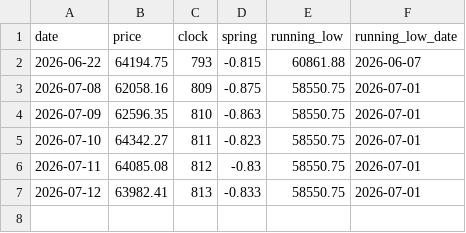
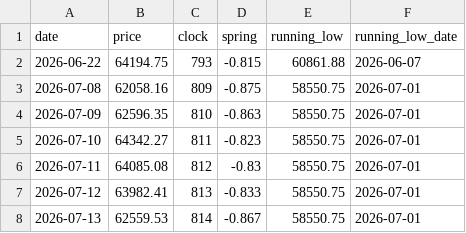
Before and after one commit to JaeHeat/bitcoin-daily-site, a CSV file: cycle/predictions_log.csv, drawn as a sheet; the diff names each change by its address in the sheet, - before the commit and + after, or states it on an @@ line.

Commit message:
cycle: refresh clock data + log 2026-07-13

```diff
--- a/cycle/predictions_log.csv
+++ b/cycle/predictions_log.csv
+row 8: 2026-07-13 | 62559.53 | 814 | -0.867 | 58550.75 | 2026-07-01
```
Also changed, not shown: 1 other file.
